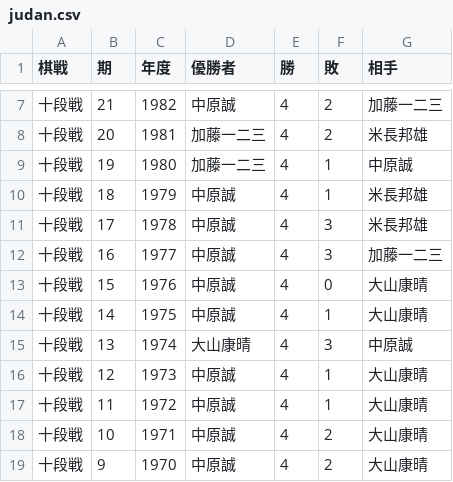
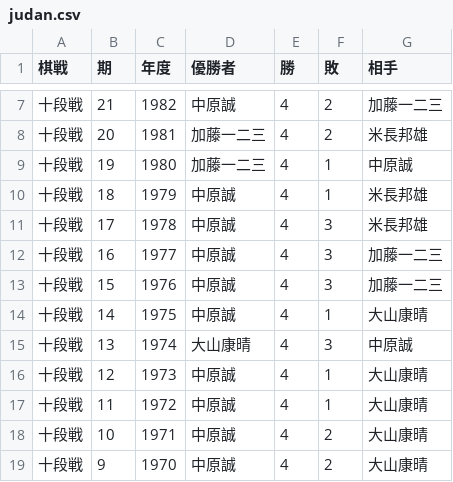
Before and after one commit to ulti-shogi/beta-open, a CSV file: judan.csv, drawn as a sheet; only a part is shown, gaps mark what is left out.

Commit message:
Add files via upload

```diff
--- a/judan.csv
+++ b/judan.csv
@@ -12,3 +12,3 @@
 十段戦,16,1977,中原誠,4,3,加藤一二三
-十段戦,15,1976,中原誠,4,0,大山康晴
+十段戦,15,1976,中原誠,4,3,加藤一二三
 十段戦,14,1975,中原誠,4,1,大山康晴
```
